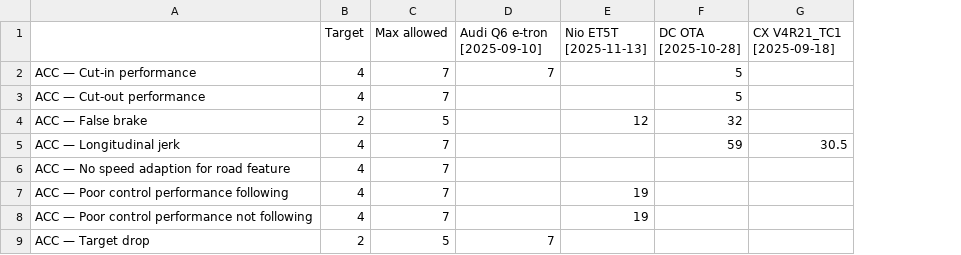
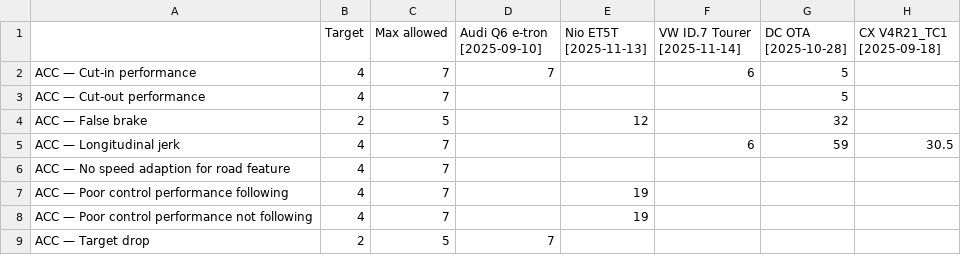
Before and after one commit to Lynoit/lynoit.github.io, a CSV file: weekly_kpi_data.csv, drawn as a sheet; only a part is shown; the diff names each change by its address in the sheet, - before the commit and + after, or states it on an @@ line.

Commit message:
Update weekly_kpi_data.csv

```diff
--- a/weekly_kpi_data.csv
+++ b/weekly_kpi_data.csv
+column F (VW ID.7 Tourer [2025-11-14]), rows 2-5: 6 |  |  | 6
```
